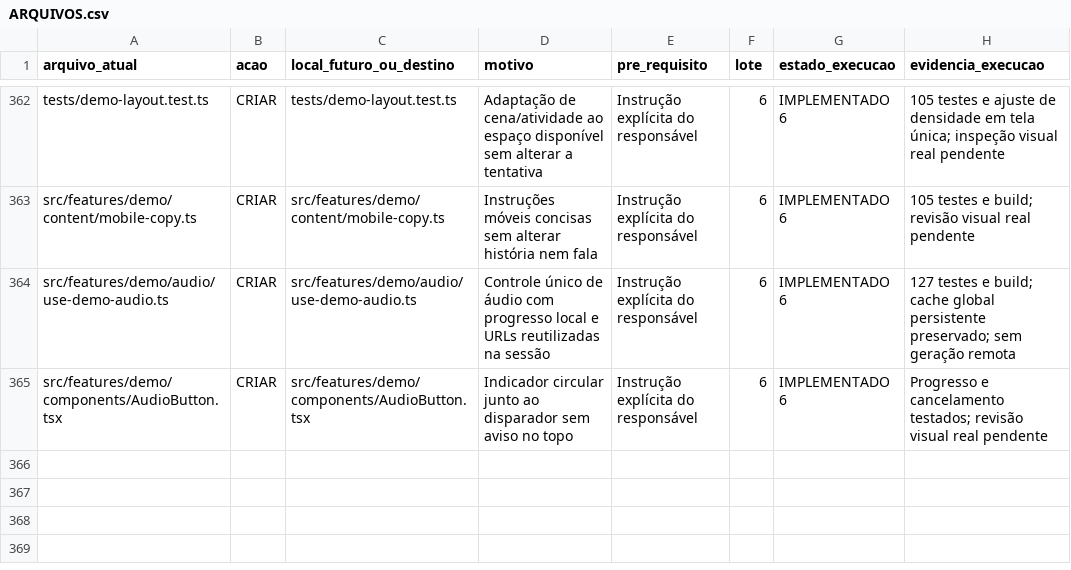
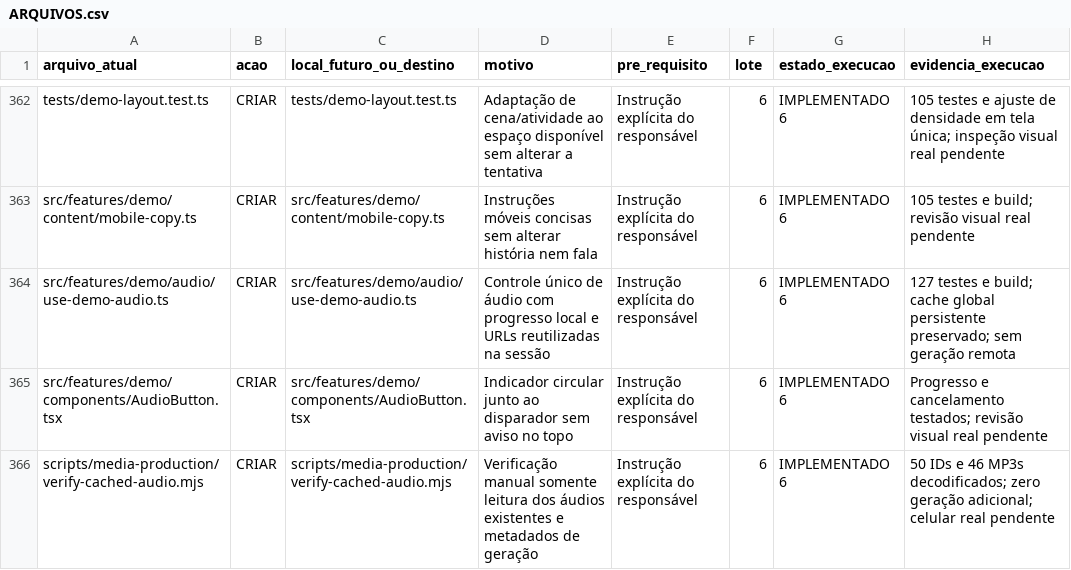
Before and after one commit to Roger-NL/sistemaselsegredo, a CSV file: docs/plano-nova-demo/ARQUIVOS.csv, drawn as a sheet; only a part is shown, gaps mark what is left out.

Commit message:
test: verify cached catalog audio and stage playback progress

```diff
--- a/docs/plano-nova-demo/ARQUIVOS.csv
+++ b/docs/plano-nova-demo/ARQUIVOS.csv
@@ -365 +365,2 @@ src/features/demo/audio/use-demo-audio.ts,CRIAR,src/features/demo/audio/use-demo
 src/features/demo/components/AudioButton.tsx,CRIAR,src/features/demo/components/AudioButton.tsx,Indicador circular junto ao disparador sem aviso no topo,Instrução explícita do responsável,6,IMPLEMENTADO 6,Progresso e cancelamento testados; revisão visual real pendente
+scripts/media-production/verify-cached-audio.mjs,CRIAR,scripts/media-production/verify-cached-audio.mjs,Verificação manual somente leitura dos áudios existentes e metadados de geração,Instrução explícita do responsável,6,IMPLEMENTADO 6,50 IDs e 46 MP3s decodificados; zero geração adicional; celular real pendente
```
Also changed, not shown: 6 other files.
